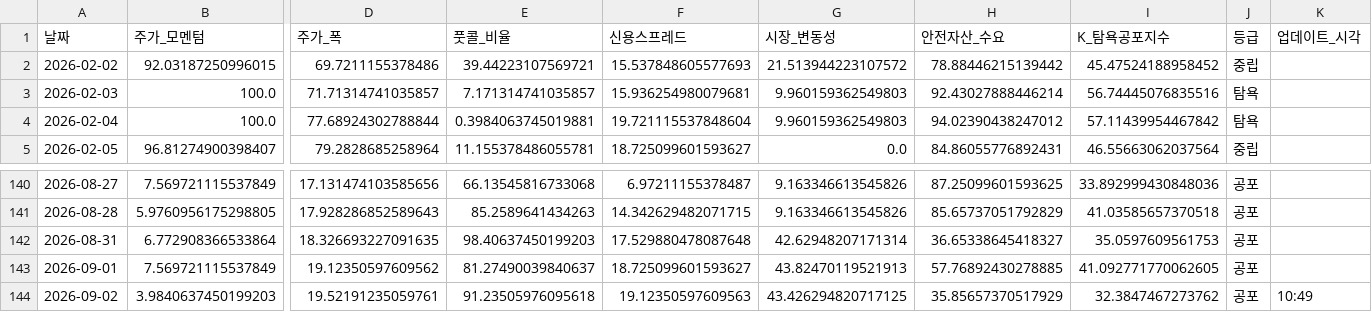
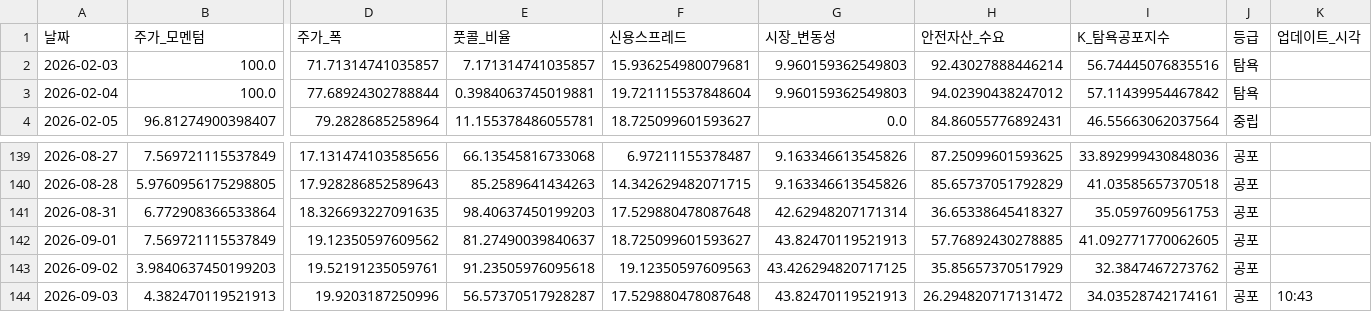
Before and after one commit to hhhpophhh-dot/k-fear-greed-index, a CSV file: k_fear_greed_result.csv, drawn as a sheet; only a part is shown, gaps mark what is left out; removed rows and columns are numbered as before the commit, all else as after; rows hold the shown columns only; the diff names each change by its address in the sheet, - before the commit and + after, or states it on an @@ line.

```diff
--- a/k_fear_greed_result.csv
+++ b/k_fear_greed_result.csv
-row 2: 2026-02-02 | 92.03187250996015 | 69.7211155378486 | 39.44223107569721 | 15.537848605577693 | 21.513944223107572 | 78.88446215139442 | 45.47524188958452 | 중립
-K143 (업데이트_시각): 10:49
+K143 (업데이트_시각): (empty)
+row 144: 2026-09-03 | 4.382470119521913 | 19.9203187250996 | 56.57370517928287 | 17.529880478087648 | 43.82470119521913 | 26.294820717131472 | 34.03528742174161 | 공포 | 10:43
```
Also changed, not shown: k_fear_greed_result_k100.csv.
